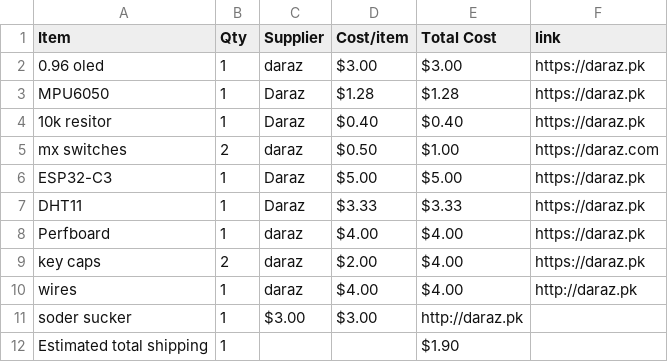
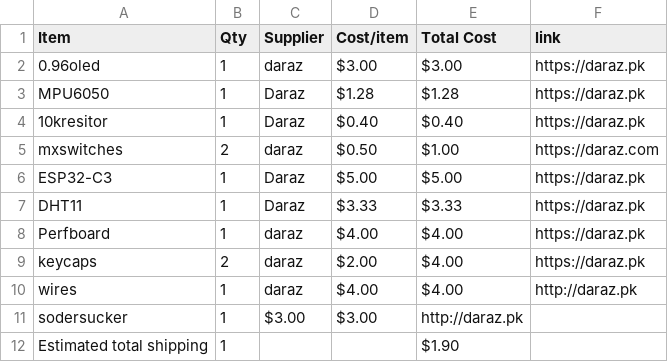
Before and after one commit to hadiwastaken/half-life-starbie, a CSV file: BOM.csv, drawn as a sheet.

Commit message:
Fix formatting issues in BOM.csv

```diff
--- a/BOM.csv
+++ b/BOM.csv
@@ -1,6 +1,6 @@
 Item,Qty,Supplier,Cost/item,Total Cost,link
-0.96 oled,1,daraz,$3.00,$3.00,https://daraz.pk
+0.96oled,1,daraz,$3.00,$3.00,https://daraz.pk
 MPU6050,1,Daraz,$1.28,$1.28,https://daraz.pk
-10k resitor,1,Daraz,$0.40,$0.40,https://daraz.pk
-mx switches,2,daraz,$0.50,$1.00,https://daraz.com
+10kresitor,1,Daraz,$0.40,$0.40,https://daraz.pk
+mxswitches,2,daraz,$0.50,$1.00,https://daraz.com
 ESP32-C3,1,Daraz,$5.00,$5.00,https://daraz.pk
@@ -8,5 +8,5 @@ DHT11,1,Daraz,$3.33,$3.33,https://daraz.pk
 Perfboard,1,daraz,$4.00,$4.00,https://daraz.pk
-key caps,2,daraz,$2.00,$4.00,https://daraz.pk
+keycaps,2,daraz,$2.00,$4.00,https://daraz.pk
 wires,1,daraz,$4.00,$4.00,http://daraz.pk
-soder sucker,1,$3.00,$3.00,http://daraz.pk
+sodersucker,1,$3.00,$3.00,http://daraz.pk
 Estimated total shipping,1,,,$1.90,
```
